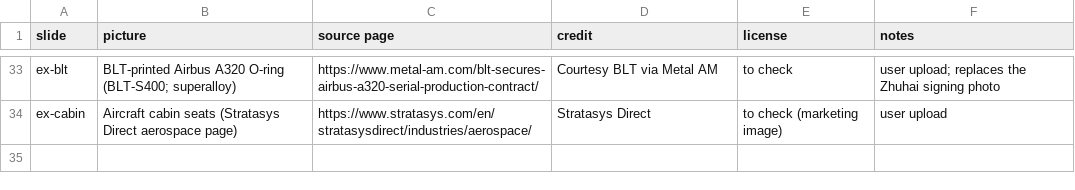
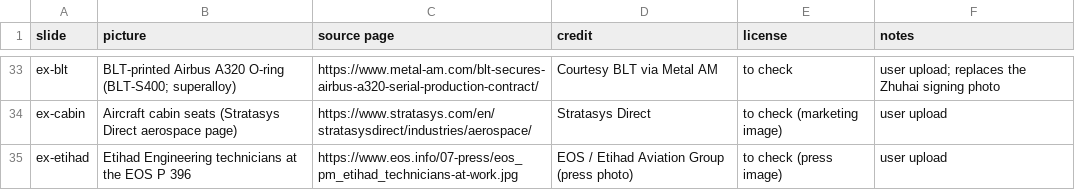
Before and after one commit to aconstant-lms/X-FabAdd, a CSV file: 04_industries/aviation/figures/04_av_online_deck_pictures.csv, drawn as a sheet; only a part is shown, gaps mark what is left out.

```diff
--- a/04_industries/aviation/figures/04_av_online_deck_pictures.csv
+++ b/04_industries/aviation/figures/04_av_online_deck_pictures.csv
@@ -34 +34,2 @@ ex-blt,BLT-printed Airbus A320 O-ring (BLT-S400; superalloy),https://www.metal-a
 ex-cabin,Aircraft cabin seats (Stratasys Direct aerospace page),https://www.stratasys.com/en/stratasysdirect/industries/aerospace/,Stratasys Direct,to check (marketing image),user upload
+ex-etihad,Etihad Engineering technicians at the EOS P 396,https://www.eos.info/07-press/eos_pm_etihad_technicians-at-work.jpg,EOS / Etihad Aviation Group (press photo),to check (press image),user upload
```
